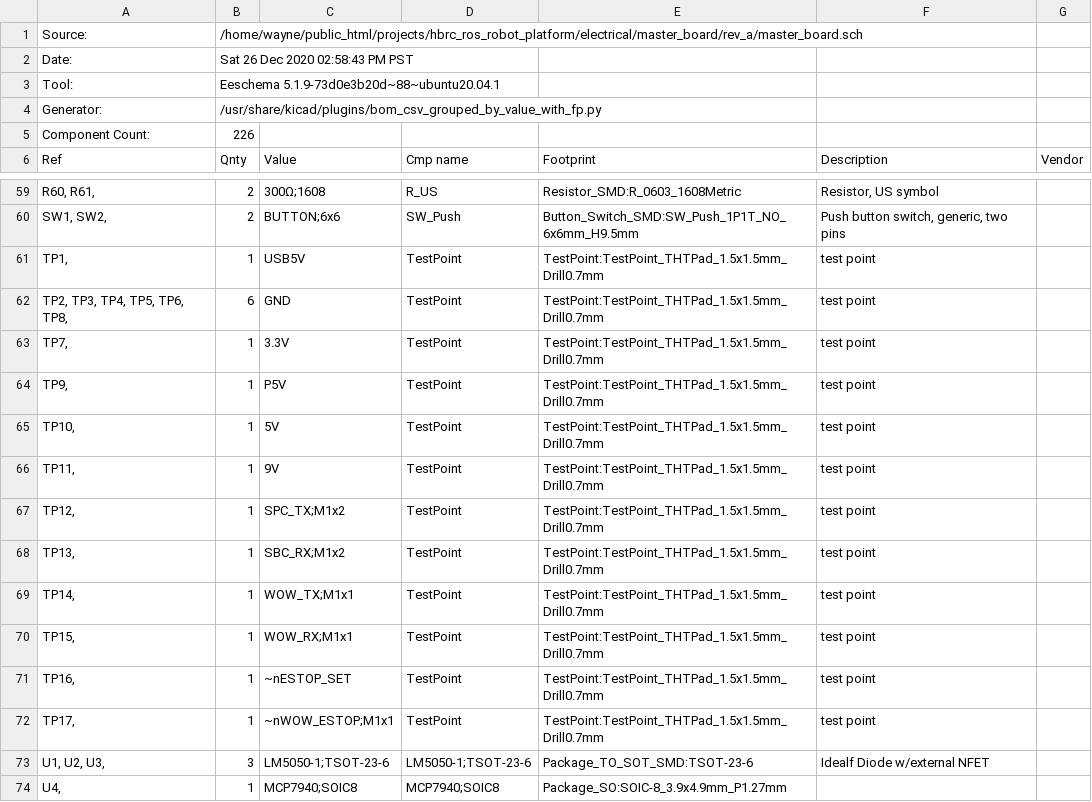
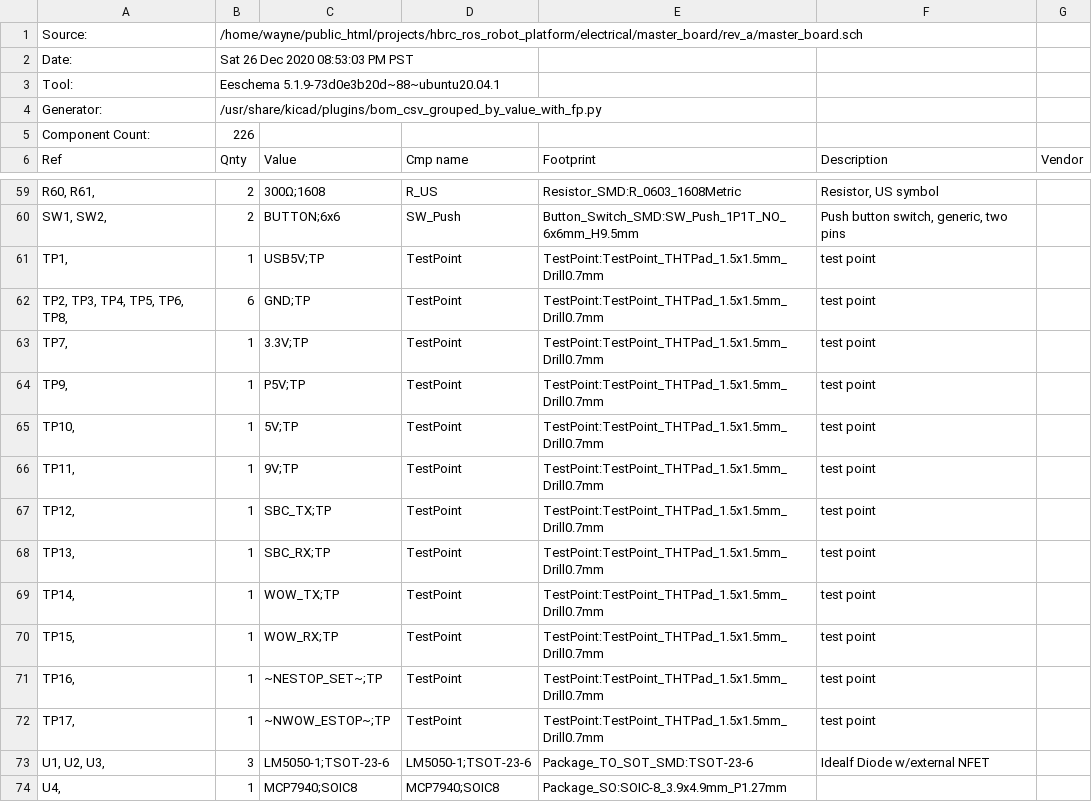
Before and after one commit to hbrobotics/hbrc_ros_robot_platform, a CSV file: electrical/master_board/rev_a/master_board_kicad_bom.csv, drawn as a sheet; only a part is shown, gaps mark what is left out.

```diff
--- a/electrical/master_board/rev_a/master_board_kicad_bom.csv
+++ b/electrical/master_board/rev_a/master_board_kicad_bom.csv
@@ -1,3 +1,3 @@
 "Source:","/home/wayne/public_html/projects/hbrc_ros_robot_platform/electrical/master_board/rev_a/master_board.sch"
-"Date:","Sat 26 Dec 2020 02:58:43 PM PST"
+"Date:","Sat 26 Dec 2020 08:53:03 PM PST"
 "Tool:","Eeschema 5.1.9-73d0e3b20d~88~ubuntu20.04.1"
@@ -60,14 +60,14 @@
 "SW1, SW2, ","2","BUTTON;6x6","SW_Push","Button_Switch_SMD:SW_Push_1P1T_NO_6x6mm_H9.5mm","Push button switch, generic, two pins",""
-"TP1, ","1","USB5V","TestPoint","TestPoint:TestPoint_THTPad_1.5x1.5mm_Drill0.7mm","test point",""
-"TP2, TP3, TP4, TP5, TP6, TP8, ","6","GND","TestPoint","TestPoint:TestPoint_THTPad_1.5x1.5mm_Drill0.7mm","test point",""
-"TP7, ","1","3.3V","TestPoint","TestPoint:TestPoint_THTPad_1.5x1.5mm_Drill0.7mm","test point",""
-"TP9, ","1","P5V","TestPoint","TestPoint:TestPoint_THTPad_1.5x1.5mm_Drill0.7mm","test point",""
-"TP10, ","1","5V","TestPoint","TestPoint:TestPoint_THTPad_1.5x1.5mm_Drill0.7mm","test point",""
-"TP11, ","1","9V","TestPoint","TestPoint:TestPoint_THTPad_1.5x1.5mm_Drill0.7mm","test point",""
-"TP12, ","1","SPC_TX;M1x2","TestPoint","TestPoint:TestPoint_THTPad_1.5x1.5mm_Drill0.7mm","test point",""
-"TP13, ","1","SBC_RX;M1x2","TestPoint","TestPoint:TestPoint_THTPad_1.5x1.5mm_Drill0.7mm","test point",""
-"TP14, ","1","WOW_TX;M1x1","TestPoint","TestPoint:TestPoint_THTPad_1.5x1.5mm_Drill0.7mm","test point",""
-"TP15, ","1","WOW_RX;M1x1","TestPoint","TestPoint:TestPoint_THTPad_1.5x1.5mm_Drill0.7mm","test point",""
-"TP16, ","1","~nESTOP_SET","TestPoint","TestPoint:TestPoint_THTPad_1.5x1.5mm_Drill0.7mm","test point",""
-"TP17, ","1","~nWOW_ESTOP;M1x1","TestPoint","TestPoint:TestPoint_THTPad_1.5x1.5mm_Drill0.7mm","test point",""
+"TP1, ","1","USB5V;TP","TestPoint","TestPoint:TestPoint_THTPad_1.5x1.5mm_Drill0.7mm","test point",""
+"TP2, TP3, TP4, TP5, TP6, TP8, ","6","GND;TP","TestPoint","TestPoint:TestPoint_THTPad_1.5x1.5mm_Drill0.7mm","test point",""
+"TP7, ","1","3.3V;TP","TestPoint","TestPoint:TestPoint_THTPad_1.5x1.5mm_Drill0.7mm","test point",""
+"TP9, ","1","P5V;TP","TestPoint","TestPoint:TestPoint_THTPad_1.5x1.5mm_Drill0.7mm","test point",""
+"TP10, ","1","5V;TP","TestPoint","TestPoint:TestPoint_THTPad_1.5x1.5mm_Drill0.7mm","test point",""
+"TP11, ","1","9V;TP","TestPoint","TestPoint:TestPoint_THTPad_1.5x1.5mm_Drill0.7mm","test point",""
+"TP12, ","1","SBC_TX;TP","TestPoint","TestPoint:TestPoint_THTPad_1.5x1.5mm_Drill0.7mm","test point",""
+"TP13, ","1","SBC_RX;TP","TestPoint","TestPoint:TestPoint_THTPad_1.5x1.5mm_Drill0.7mm","test point",""
+"TP14, ","1","WOW_TX;TP","TestPoint","TestPoint:TestPoint_THTPad_1.5x1.5mm_Drill0.7mm","test point",""
+"TP15, ","1","WOW_RX;TP","TestPoint","TestPoint:TestPoint_THTPad_1.5x1.5mm_Drill0.7mm","test point",""
+"TP16, ","1","~NESTOP_SET~;TP","TestPoint","TestPoint:TestPoint_THTPad_1.5x1.5mm_Drill0.7mm","test point",""
+"TP17, ","1","~NWOW_ESTOP~;TP","TestPoint","TestPoint:TestPoint_THTPad_1.5x1.5mm_Drill0.7mm","test point",""
 "U1, U2, U3, ","3","LM5050-1;TSOT-23-6","LM5050-1;TSOT-23-6","Package_TO_SOT_SMD:TSOT-23-6","Idealf Diode w/external NFET",""
```
Also changed, not shown: electrical/master_board/rev_a/master_board_jlcpcb_bom.csv, 37 other files.
